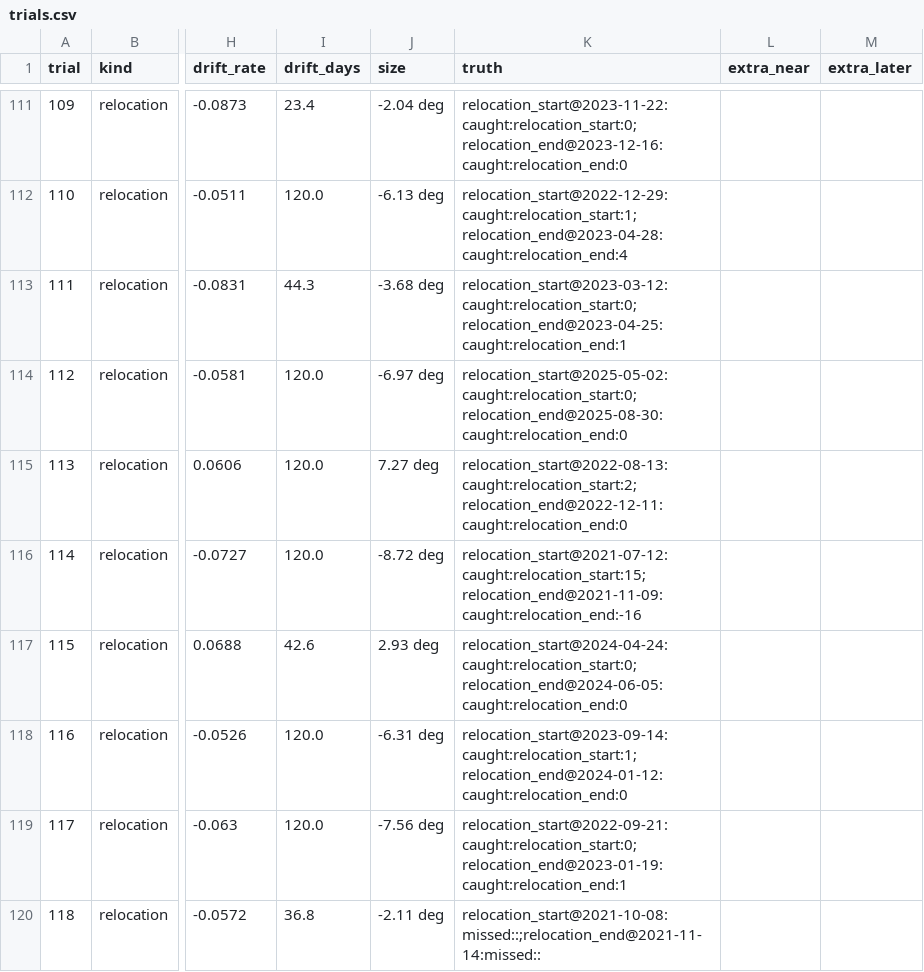
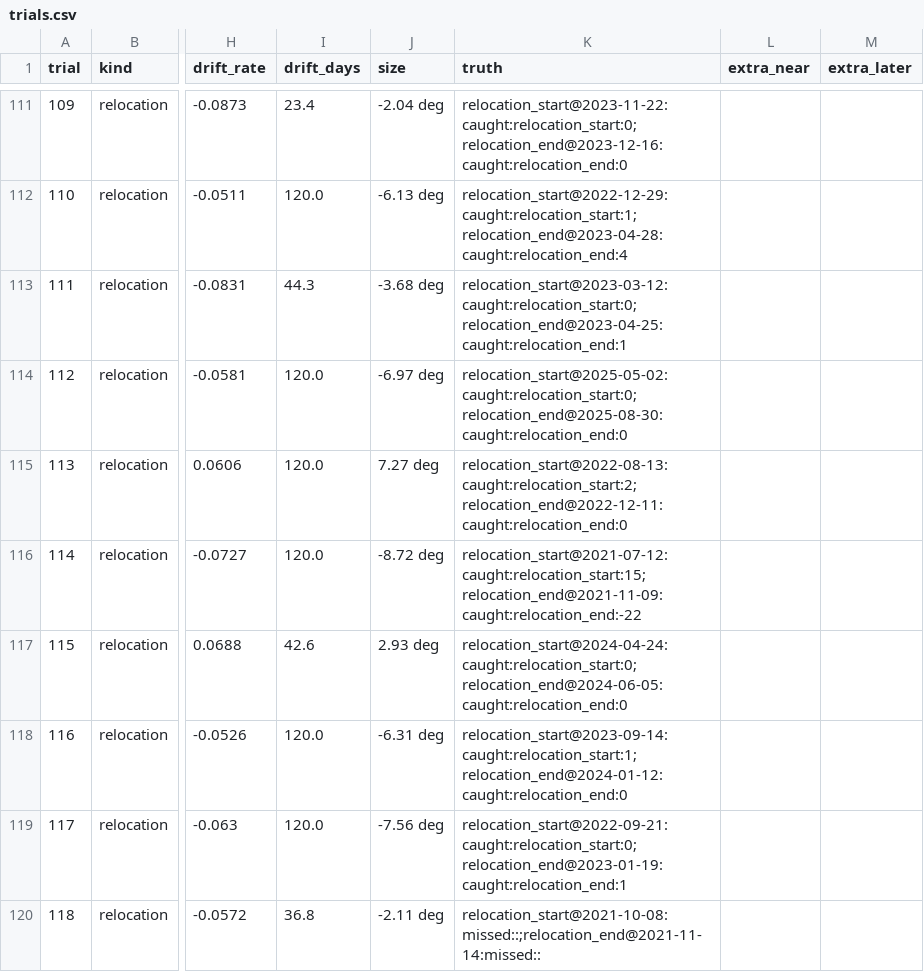
Before and after one commit to GabrielEzerzer/orbit-watch, a CSV file: findings/state_injection/trials.csv, drawn as a sheet; only a part is shown, gaps mark what is left out; the diff covers the shown part only; the diff names each change by its address in the sheet, - before the commit and + after, or states it on an @@ line.

```diff
--- a/findings/state_injection/trials.csv
+++ b/findings/state_injection/trials.csv
-K116 (truth): relocation_start@2021-07-12:caught:relocation_start:15;relocation_end@2021-11-09:caught:relocation_end:-16
+K116 (truth): relocation_start@2021-07-12:caught:relocation_start:15;relocation_end@2021-11-09:caught:relocation_end:-22
```
Also changed, not shown: 18 edited cells elsewhere in this file, findings/state_changes/events.csv, 4 other files.
